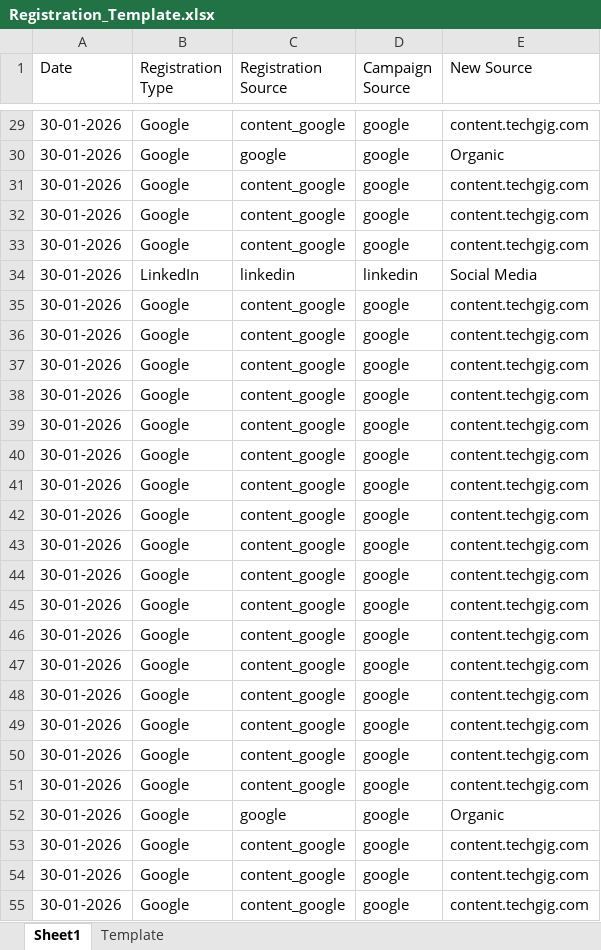
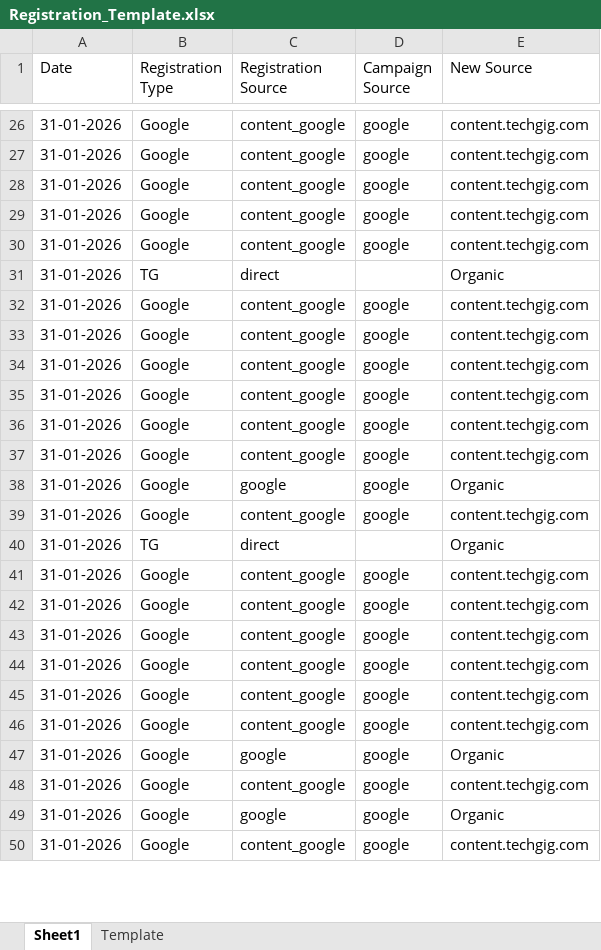
Before and after one commit to anjali02coolboots/Registration_automation_system, an Excel workbook: Registration_Template.xlsx, sheet Sheet1, drawn as a sheet; only a part is shown, gaps mark what is left out; values as stored, in another font and other column widths than the file's, no borders; addresses are those after the commit; the diff covers the shown part only; the diff names each change by its address in the sheet, - before the commit and + after, or states it on an @@ line.

```diff
--- a/Registration_Template.xlsx (sheet Sheet1)
+++ b/Registration_Template.xlsx (sheet Sheet1)
-A26 (Date): 30-01-2026
+A26 (Date): 31-01-2026
@@ row 30 moved to row 103: 30-01-2026 @@
-A27:A29 (Date): 30-01-2026
+A27:A29 (Date): 31-01-2026
@@ row 34 moved to row 94: 30-01-2026 @@
-A30 (Date): 30-01-2026
+A30 (Date): 31-01-2026
@@ row 36 moved to row 65: 30-01-2026 @@
@@ row 37 moved to row 67: 30-01-2026 @@
+row 31: 31-01-2026 | TG | direct |  | Organic
-A32:A39 (Date): 30-01-2026
+A32:A39 (Date): 31-01-2026
-C38 (Registration Source): content_google
+C38 (Registration Source): google
-E38 (New Source): content.techgig.com
+E38 (New Source): Organic
+row 40: 31-01-2026 | TG | direct |  | Organic
-A41:A50 (Date): 30-01-2026
+A41:A50 (Date): 31-01-2026
-C49 (Registration Source): content_google
+C49 (Registration Source): google
-E49 (New Source): content.techgig.com
+E49 (New Source): Organic
```
Also changed, not shown: other rows of this sheet, sheet Template.
